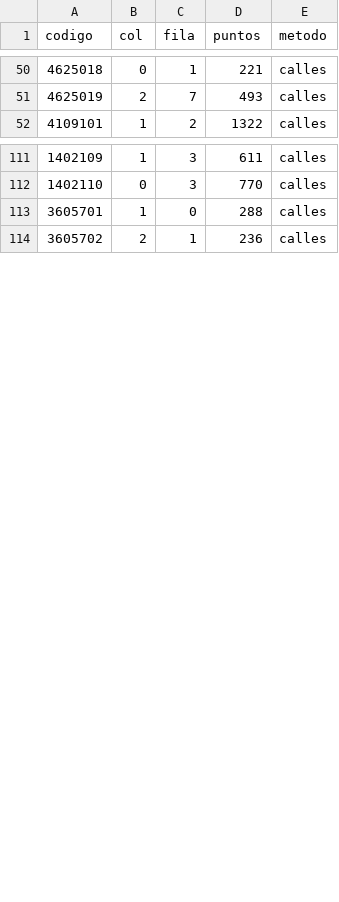
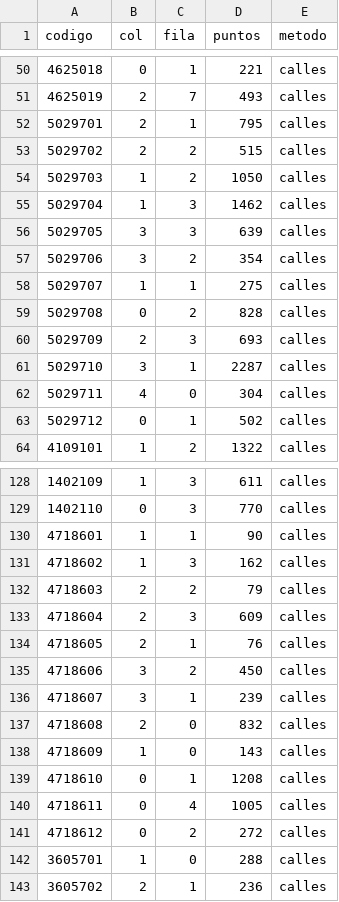
Before and after one commit to juanizquierdoo/ciudadesendatos, a CSV file: datos_limpios/mapa_distritos.csv, drawn as a sheet; only a part is shown, gaps mark what is left out; the diff covers the shown part only; the diff names each change by its address in the sheet, - before the commit and + after, or states it on an @@ line.

```diff
--- a/datos_limpios/mapa_distritos.csv
+++ b/datos_limpios/mapa_distritos.csv
+row 52: 5029701 | 2 | 1 | 795 | calles
+row 53: 5029702 | 2 | 2 | 515 | calles
+row 54: 5029703 | 1 | 2 | 1050 | calles
+row 55: 5029704 | 1 | 3 | 1462 | calles
+row 56: 5029705 | 3 | 3 | 639 | calles
+row 57: 5029706 | 3 | 2 | 354 | calles
+row 58: 5029707 | 1 | 1 | 275 | calles
+row 59: 5029708 | 0 | 2 | 828 | calles
+row 60: 5029709 | 2 | 3 | 693 | calles
+row 61: 5029710 | 3 | 1 | 2287 | calles
+row 62: 5029711 | 4 | 0 | 304 | calles
+row 63: 5029712 | 0 | 1 | 502 | calles
+row 130: 4718601 | 1 | 1 | 90 | calles
+row 131: 4718602 | 1 | 3 | 162 | calles
+row 132: 4718603 | 2 | 2 | 79 | calles
+row 133: 4718604 | 2 | 3 | 609 | calles
+row 134: 4718605 | 2 | 1 | 76 | calles
+row 135: 4718606 | 3 | 2 | 450 | calles
+row 136: 4718607 | 3 | 1 | 239 | calles
+row 137: 4718608 | 2 | 0 | 832 | calles
+row 138: 4718609 | 1 | 0 | 143 | calles
+row 139: 4718610 | 0 | 1 | 1208 | calles
+row 140: 4718611 | 0 | 4 | 1005 | calles
+row 141: 4718612 | 0 | 2 | 272 | calles
```
Also changed, not shown: 5 added rows elsewhere in this file, 8 other files.
